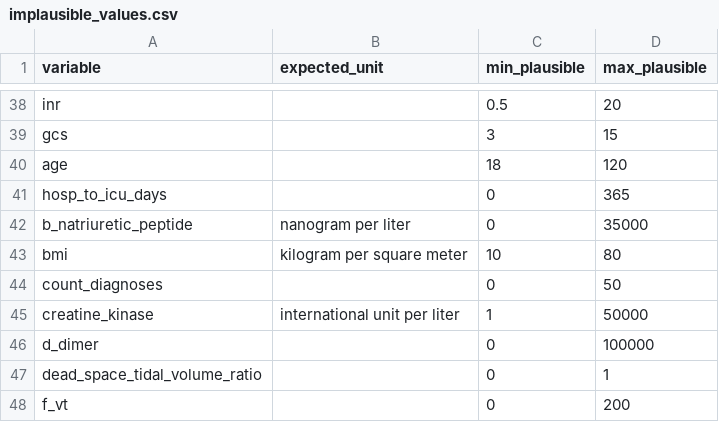
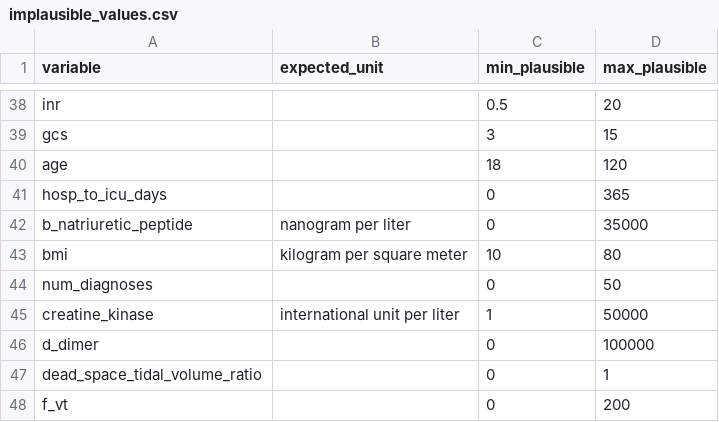
Before and after one commit to aasiyahrashan/SeverityScoresOMOP, a CSV file: inst/implausible_values.csv, drawn as a sheet; only a part is shown, gaps mark what is left out.

Commit message:
Rename count_diagnoses to num_diagnoses

```diff
--- a/inst/implausible_values.csv
+++ b/inst/implausible_values.csv
@@ -43,3 +43,3 @@ b_natriuretic_peptide,nanogram per liter,0,35000
 bmi,kilogram per square meter,10,80
-count_diagnoses,,0,50
+num_diagnoses,,0,50
 creatine_kinase,international unit per liter,1,50000
```
